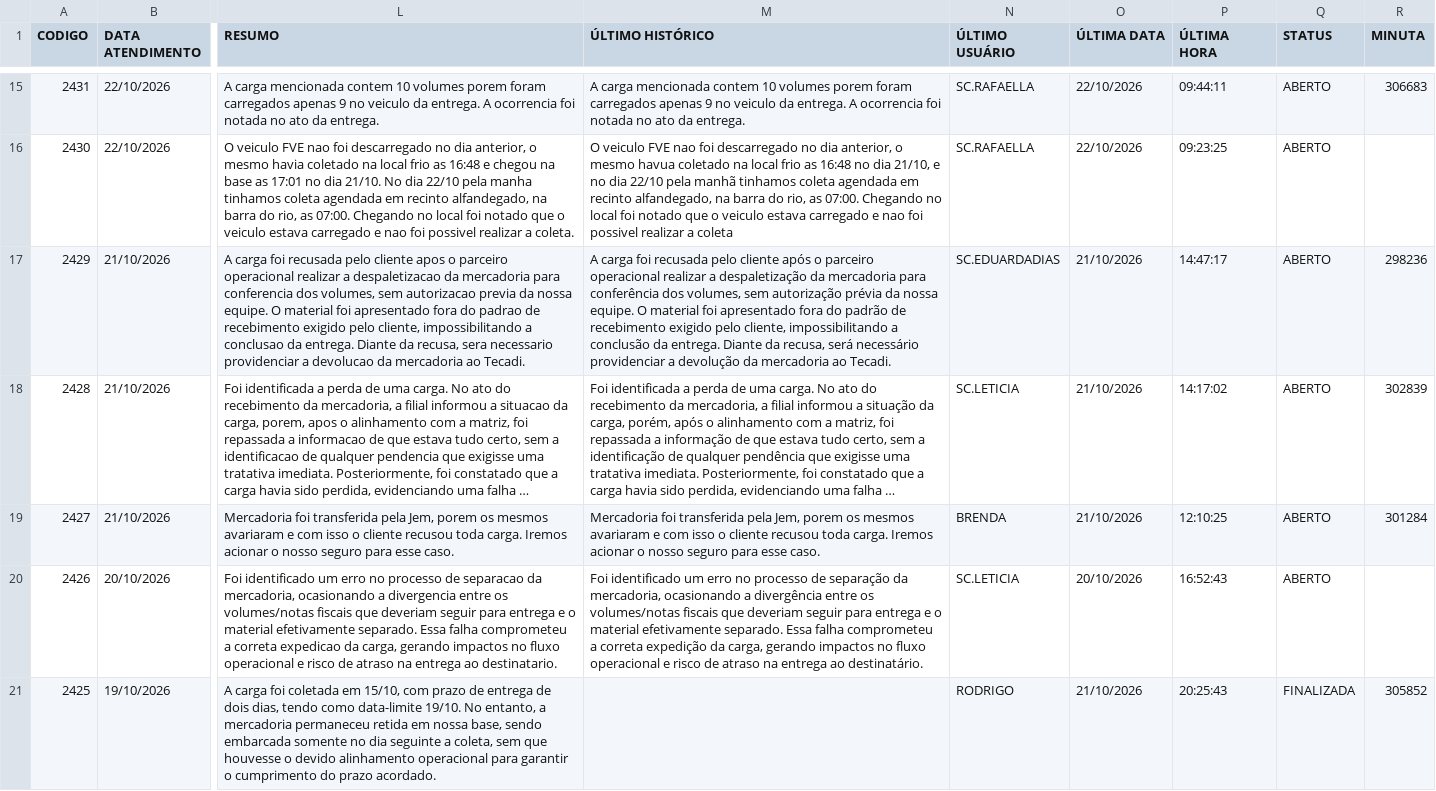
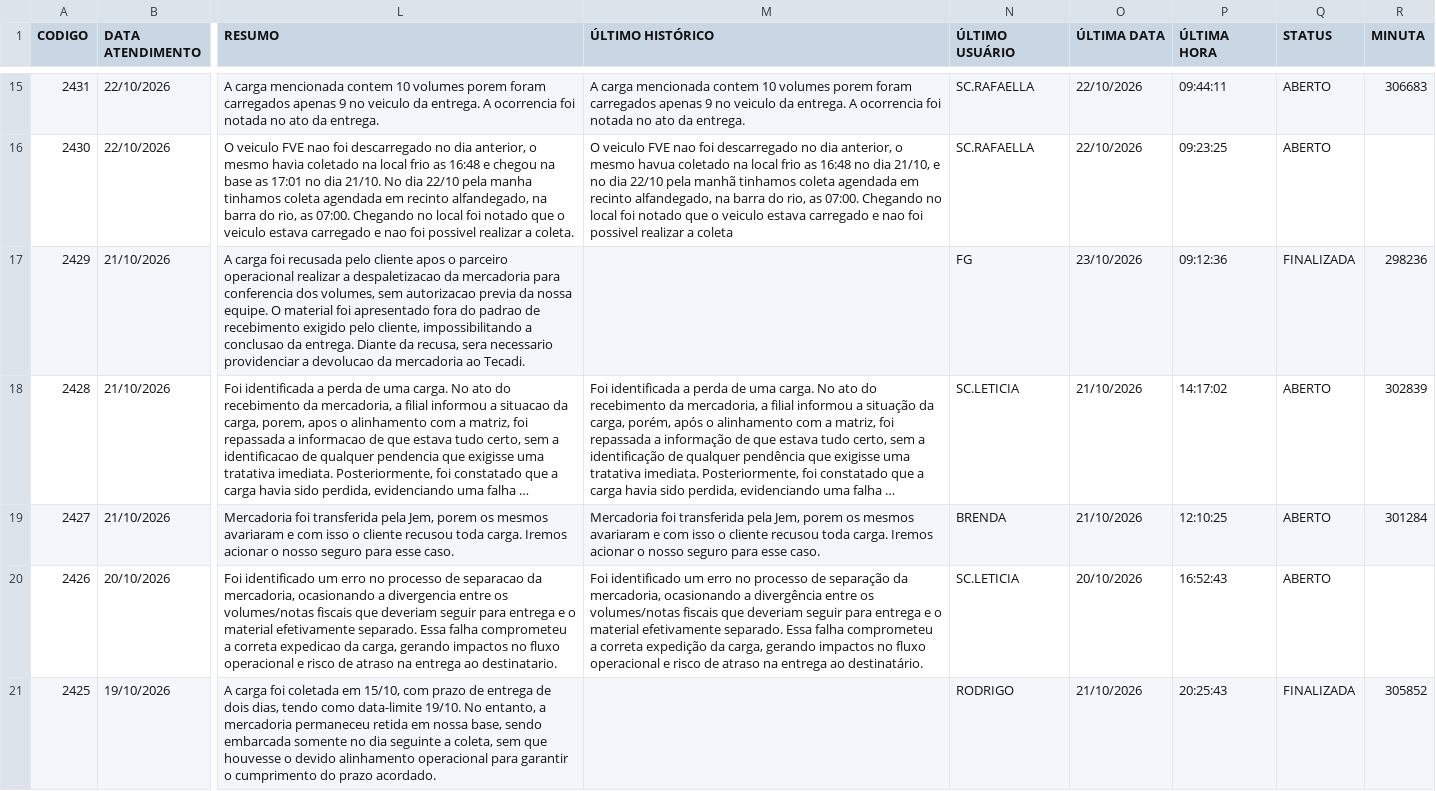
Before and after one commit to FranciscoSilva-sys/portoex-painel, a CSV file: historico_nao_conformidades.csv, drawn as a sheet; only a part is shown, gaps mark what is left out; long unchanged cells end in …; the diff covers the shown part only; the diff names each change by its address in the sheet, - before the commit and + after, or states it on an @@ line.

```diff
--- a/historico_nao_conformidades.csv
+++ b/historico_nao_conformidades.csv
-M17 (ÚLTIMO HISTÓRICO): A carga foi recusada pelo cliente após o parceiro operacional realizar a despaletização da mercadoria para conferência dos volumes, sem autorização prévia da nossa equipe. O material foi apresentado fora do padrão de recebimento exigido pelo cliente, impossibilitando a conclusão da entrega. Diante da recusa, será necessário providenciar a devolução da mercadoria ao Tecadi.
+M17 (ÚLTIMO HISTÓRICO): (empty)
-N17 (ÚLTIMO USUÁRIO): SC.EDUARDADIAS
+N17 (ÚLTIMO USUÁRIO): FG
-O17 (ÚLTIMA DATA): 21/10/2026
+O17 (ÚLTIMA DATA): 23/10/2026
-P17 (ÚLTIMA HORA): 14:47:17
+P17 (ÚLTIMA HORA): 09:12:36
-Q17 (STATUS): ABERTO
+Q17 (STATUS): FINALIZADA
```
Also changed, not shown: 21 edited cells elsewhere in this file, 1 other file.
